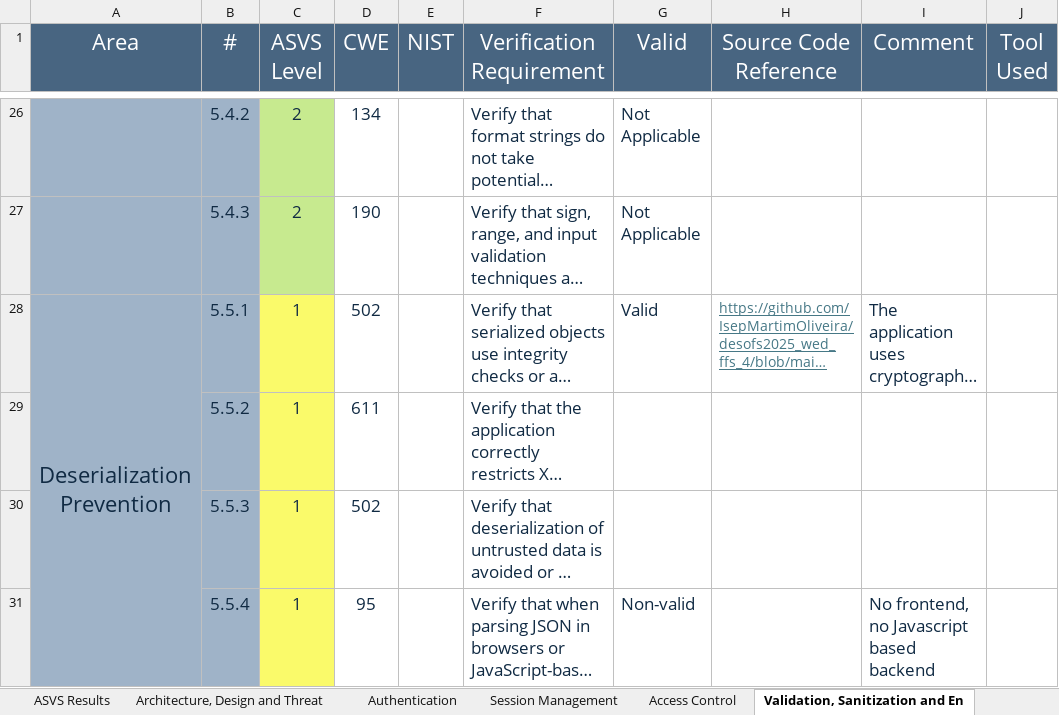
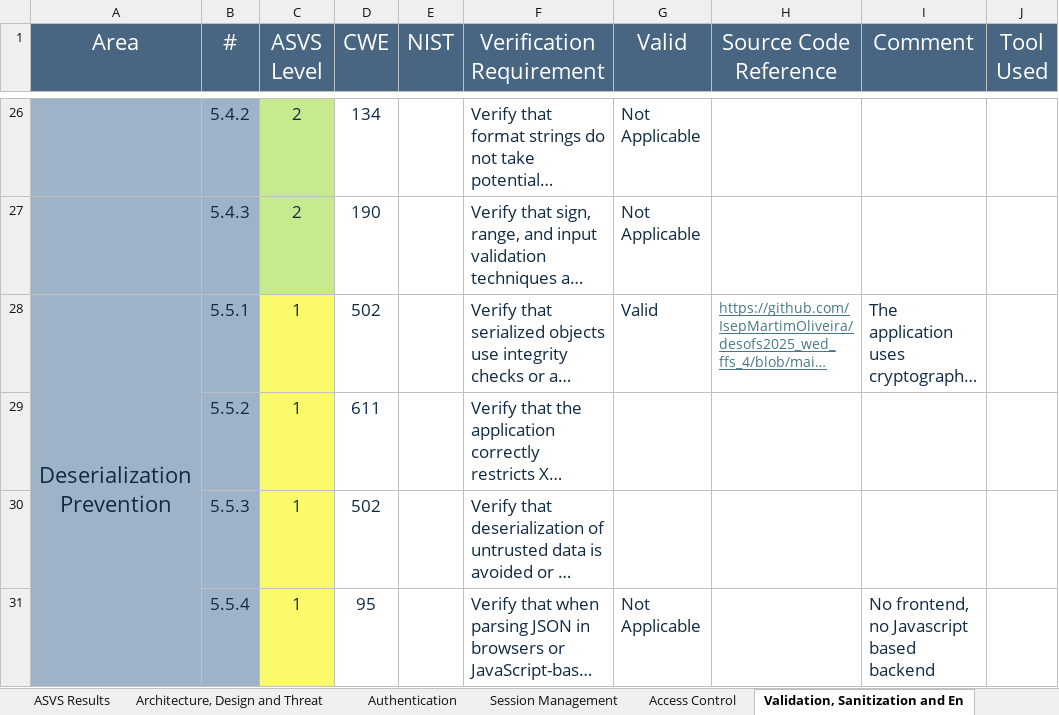
Before and after one commit to IsepMartimOliveira/desofs2025_wed_ffs_4, an Excel workbook: Deliverables/Phase2/Sprint1/asvs/v4-ASVS-checklist-en.xlsx, sheet Validation, Sanitization and En, drawn as a sheet; only a part is shown, gaps mark what is left out; long unchanged cells end in …; values as stored, in another font and other column widths than the file's, no borders; the diff names each change by its address in the sheet, - before the commit and + after, or states it on an @@ line.

```diff
--- a/Deliverables/Phase2/Sprint1/asvs/v4-ASVS-checklist-en.xlsx (sheet Validation, Sanitization and En)
+++ b/Deliverables/Phase2/Sprint1/asvs/v4-ASVS-checklist-en.xlsx (sheet Validation, Sanitization and En)
-G31 (Valid): Non-valid
+G31 (Valid): Not Applicable
```
Also changed, not shown: sheet ASVS Results, sheet Malicious Code, sheet Business Logic, charts or pictures.
